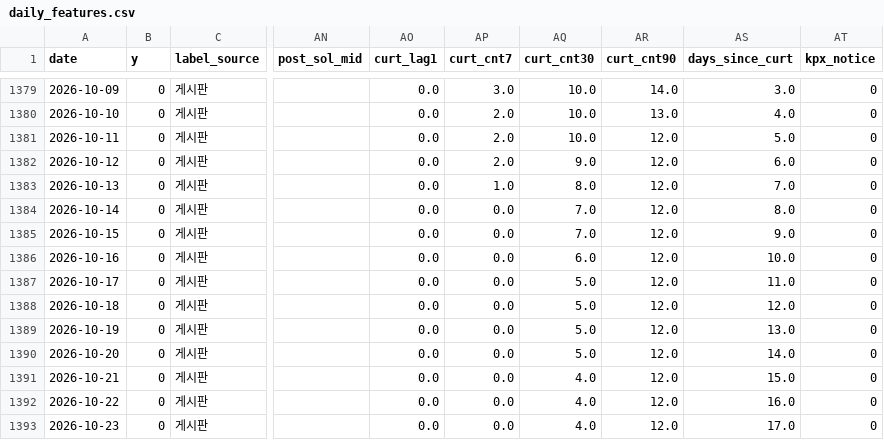
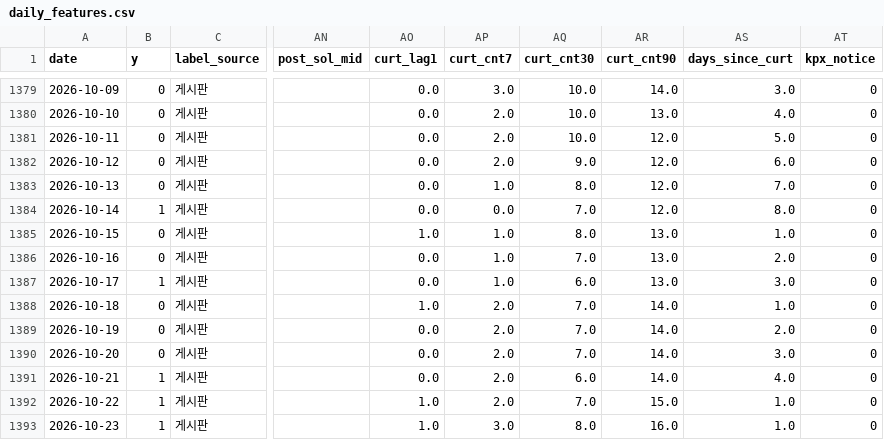
Before and after one commit to eorua/planties, a CSV file: data/features/daily_features.csv, drawn as a sheet; only a part is shown, gaps mark what is left out; the diff covers the shown part only; the diff names each change by its address in the sheet, - before the commit and + after, or states it on an @@ line.

```diff
--- a/data/features/daily_features.csv
+++ b/data/features/daily_features.csv
-B1384 (y): 0
+B1384 (y): 1
-AO1385 (curt_lag1): 0.0
+AO1385 (curt_lag1): 1.0
-AP1385:AP1387 (curt_cnt7): 0.0
+AP1385:AP1387 (curt_cnt7): 1.0
-AQ1385 (curt_cnt30): 7.0
+AQ1385 (curt_cnt30): 8.0
-AR1385:AR1387 (curt_cnt90): 12.0
+AR1385:AR1387 (curt_cnt90): 13.0
-AS1385 (days_since_curt): 9.0
+AS1385 (days_since_curt): 1.0
-AQ1386 (curt_cnt30): 6.0
+AQ1386 (curt_cnt30): 7.0
-AS1386 (days_since_curt): 10.0
+AS1386 (days_since_curt): 2.0
-B1387 (y): 0
+B1387 (y): 1
-AQ1387 (curt_cnt30): 5.0
+AQ1387 (curt_cnt30): 6.0
-AS1387 (days_since_curt): 11.0
+AS1387 (days_since_curt): 3.0
-AO1388 (curt_lag1): 0.0
+AO1388 (curt_lag1): 1.0
-AP1388:AP1392 (curt_cnt7): 0.0
+AP1388:AP1392 (curt_cnt7): 2.0
-AQ1388:AQ1390 (curt_cnt30): 5.0
+AQ1388:AQ1390 (curt_cnt30): 7.0
-AR1388:AR1391 (curt_cnt90): 12.0
+AR1388:AR1391 (curt_cnt90): 14.0
-AS1388 (days_since_curt): 12.0
+AS1388 (days_since_curt): 1.0
-AS1389 (days_since_curt): 13.0
+AS1389 (days_since_curt): 2.0
-AS1390 (days_since_curt): 14.0
+AS1390 (days_since_curt): 3.0
-B1391:B1393 (y): 0
+B1391:B1393 (y): 1
-AQ1391 (curt_cnt30): 4.0
+AQ1391 (curt_cnt30): 6.0
-AS1391 (days_since_curt): 15.0
+AS1391 (days_since_curt): 4.0
-AO1392:AO1393 (curt_lag1): 0.0
+AO1392:AO1393 (curt_lag1): 1.0
-AQ1392 (curt_cnt30): 4.0
+AQ1392 (curt_cnt30): 7.0
-AR1392 (curt_cnt90): 12.0
+AR1392 (curt_cnt90): 15.0
-AS1392 (days_since_curt): 16.0
+AS1392 (days_since_curt): 1.0
-AP1393 (curt_cnt7): 0.0
+AP1393 (curt_cnt7): 3.0
-AQ1393 (curt_cnt30): 4.0
+AQ1393 (curt_cnt30): 8.0
-AR1393 (curt_cnt90): 12.0
+AR1393 (curt_cnt90): 16.0
-AS1393 (days_since_curt): 17.0
+AS1393 (days_since_curt): 1.0
```
Also changed, not shown: 40 edited cells elsewhere in this file, data/MANIFEST.csv, data/clean/kpx_board_daily.csv, 43 other files.
